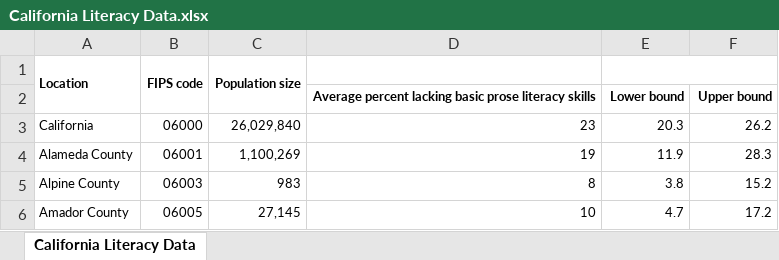
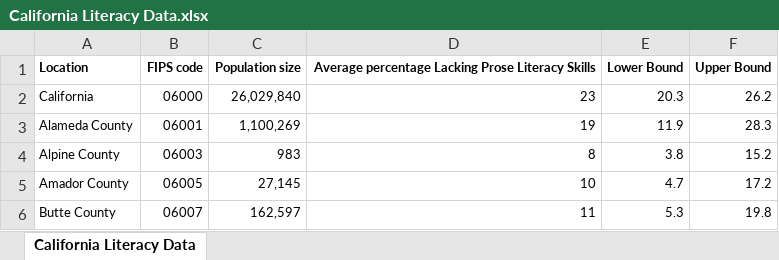
Before and after one commit to ramannaik1408/GIS, an Excel workbook: California Literacy Data.xlsx, sheet California Literacy Data, drawn as a sheet; only a part is shown; the shorter side is filled out with more unchanged rows; values as stored, in another font and other column widths than the file's, no borders; the diff names each change by its address in the sheet, - before the commit and + after, or states it on an @@ line.

Commit message:
Add files via upload

```diff
--- a/California Literacy Data.xlsx (sheet California Literacy Data)
+++ b/California Literacy Data.xlsx (sheet California Literacy Data)
-A1:A2 merged
-B1:B2 merged
-C1:C2 merged
-D1: (empty)
+D1: Average percentage Lacking Prose Literacy Skills
-E1: (empty)
+E1: Lower Bound
-E1:F1 merged
-F1: (empty)
+F1: Upper Bound
-row 2:  |  |  | Average percent lacking basic prose literacy skills | Lower bound | Upper bound
```
